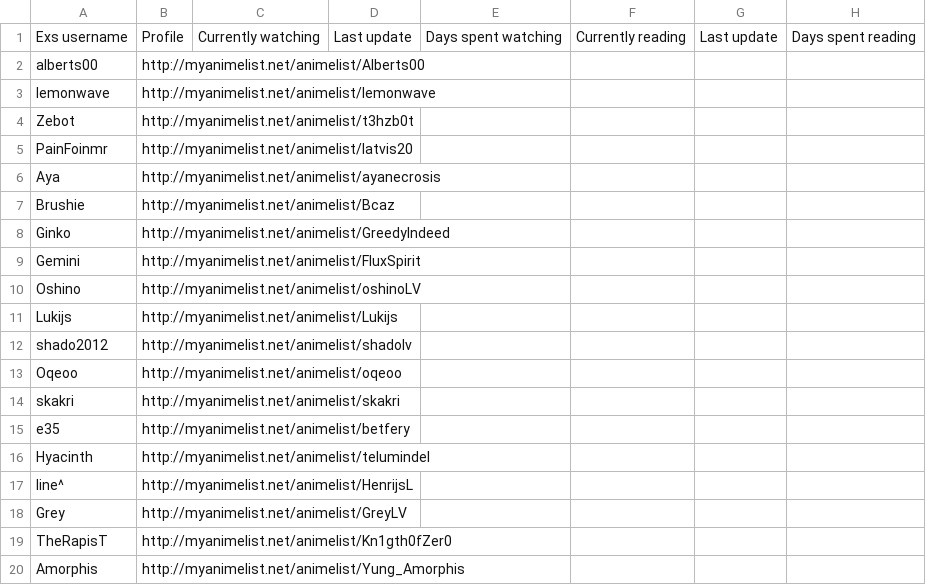
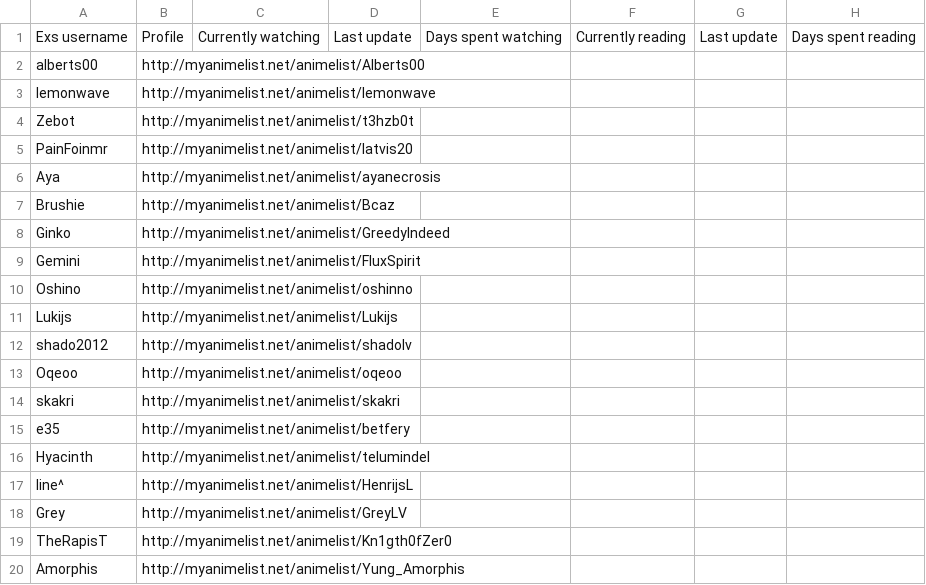
Before and after one commit to Alberts00/aniexstable, a CSV file: data.csv, drawn as a sheet.

Commit message:
Rename oshinolv->oshinno

```diff
--- a/data.csv
+++ b/data.csv
@@ -9,3 +9,3 @@ Ginko,http://myanimelist.net/animelist/GreedyIndeed,,,,,,
 Gemini,http://myanimelist.net/animelist/FluxSpirit,,,,,,
-Oshino,http://myanimelist.net/animelist/oshinoLV,,,,,,
+Oshino,http://myanimelist.net/animelist/oshinno,,,,,,
 Lukijs,http://myanimelist.net/animelist/Lukijs,,,,,,
```
